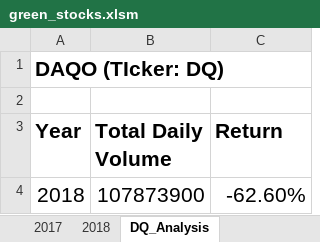
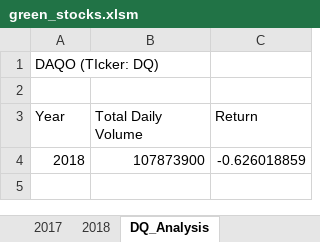
Before and after one commit to Ninax3/Stock_Analysis, an Excel workbook: green_stocks.xlsm, sheet DQ_Analysis, drawn as a sheet; values as stored, in another font and other column widths than the file's, no borders; charts and pictures not drawn; the diff names each change by its address in the sheet, - before the commit and + after, or states it on an @@ line.

```diff
--- a/green_stocks.xlsm (sheet DQ_Analysis)
+++ b/green_stocks.xlsm (sheet DQ_Analysis)
-A1 bold: on
+A1 bold: off, text size: smaller
-A3:C3 bold: on
+A3:C3 bold: off
@@ A3:C4 text size: smaller @@
-C4 (Return): -62.60%
+C4 (Return): -0.626018859
```
Also changed, not shown: sheet All Stocks Analysis, charts or pictures.
